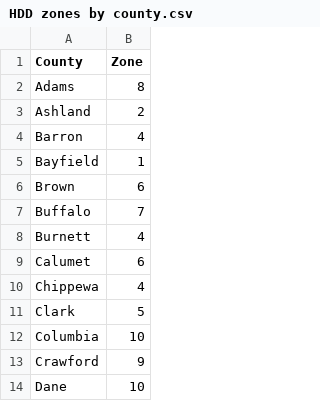
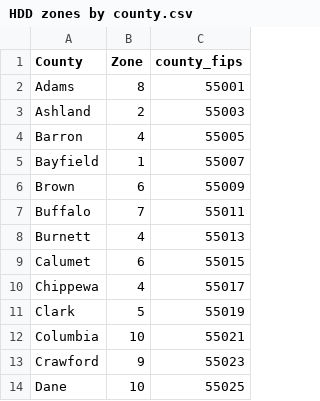
Before and after one commit to henryhundt/heatpump-CBA, a CSV file: Temperature Data/HDD zones by county.csv, drawn as a sheet; only a part is shown; the diff names each change by its address in the sheet, - before the commit and + after, or states it on an @@ line.

```diff
--- a/Temperature Data/HDD zones by county.csv
+++ b/Temperature Data/HDD zones by county.csv
+column C (county_fips), rows 2-14: 55001 | 55003 | 55005 | 55007 | 55009 | 55011 | 55013 | 55015 | 55017 | 55019 | 55021 | 55023 | 55025
```
Also changed, not shown: Temperature Data/Outdoor design temps by county.csv, creating geographic data set/combined counties and zipcodes.csv, 4 other files.
